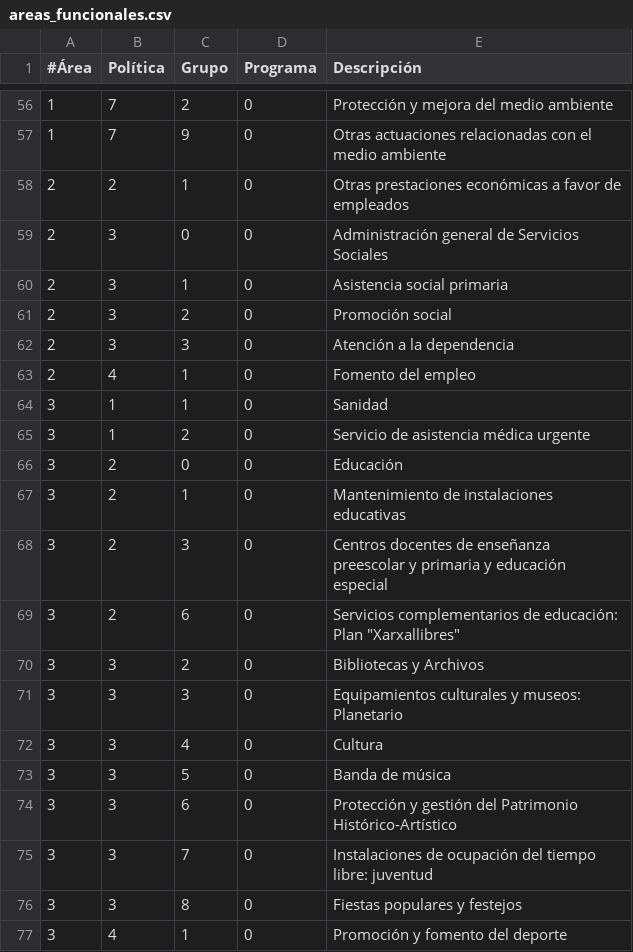
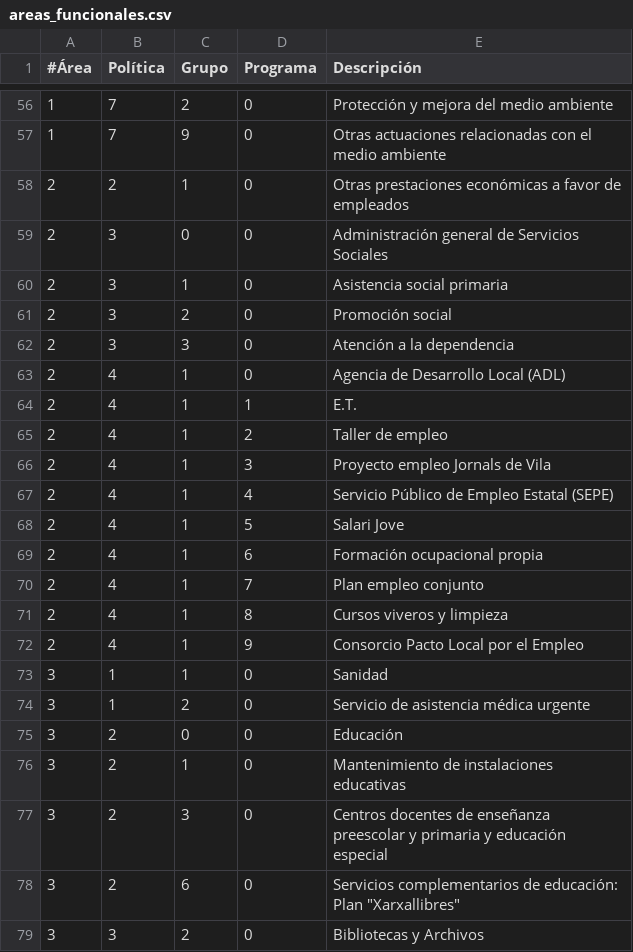
Before and after one commit to civio/presupuesto-castellon, a CSV file: data/es-es/areas_funcionales.csv, drawn as a sheet; only a part is shown, gaps mark what is left out; the shorter side is filled out with more unchanged rows.

```diff
--- a/data/es-es/areas_funcionales.csv
+++ b/data/es-es/areas_funcionales.csv
@@ -62,3 +62,12 @@
 2,3,3,0,Atención a la dependencia
-2,4,1,0,Fomento del empleo
+2,4,1,0,Agencia de Desarrollo Local (ADL)
+2,4,1,1,E.T.
+2,4,1,2,Taller de empleo
+2,4,1,3,Proyecto empleo Jornals de Vila
+2,4,1,4,Servicio Público de Empleo Estatal (SEPE)
+2,4,1,5,Salari Jove
+2,4,1,6,Formación ocupacional propia
+2,4,1,7,Plan empleo conjunto
+2,4,1,8,Cursos viveros y limpieza
+2,4,1,9,Consorcio Pacto Local por el Empleo
 3,1,1,0,Sanidad
```
Also changed, not shown: data/ca/areas_funcionales.csv, 1 other file.
